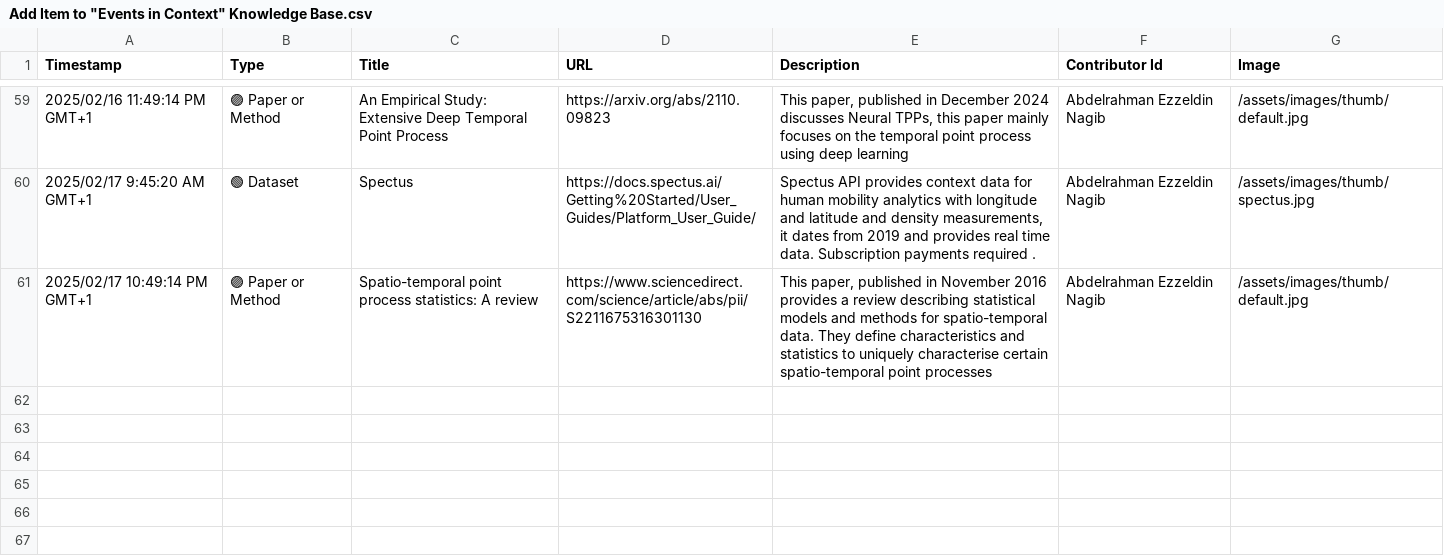
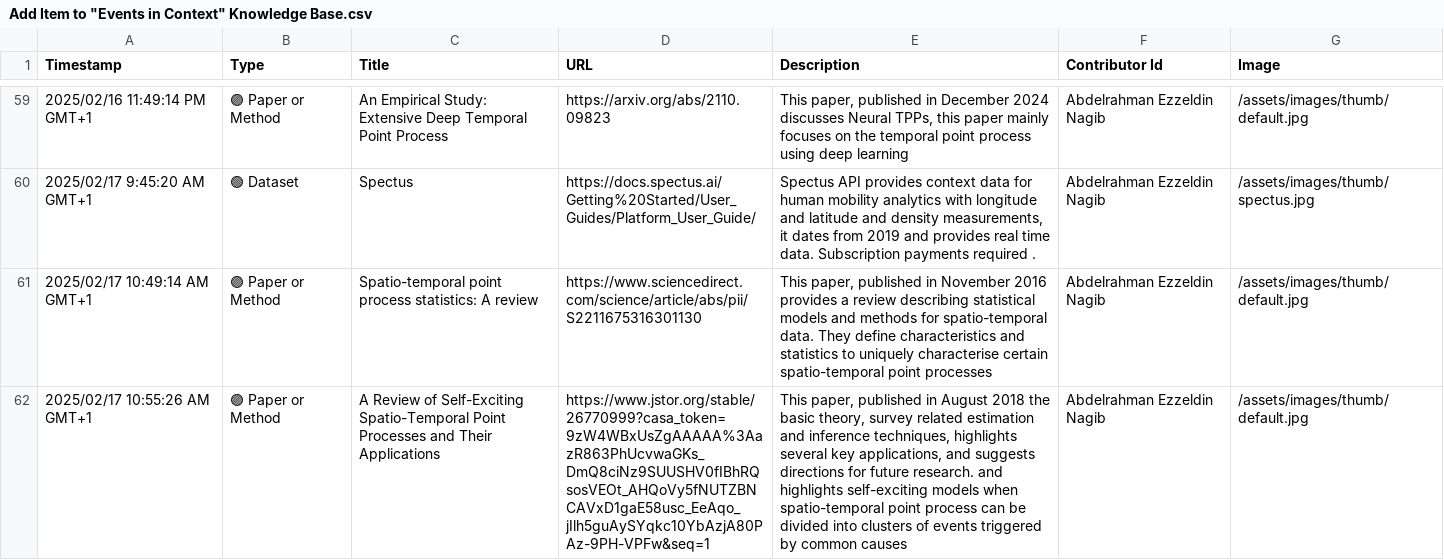
Before and after one commit to events2025/events2025.github.io, a CSV file: data/Add Item to "Events in Context" Knowledge Base.csv, drawn as a sheet; only a part is shown, gaps mark what is left out; the diff names each change by its address in the sheet, - before the commit and + after, or states it on an @@ line.

Commit message:
Update Add Item to "Events in Context" Knowledge Base.csv

```diff
--- a/data/Add Item to "Events in Context" Knowledge Base.csv
+++ b/data/Add Item to "Events in Context" Knowledge Base.csv
-A61 (Timestamp): 2025/02/17 10:49:14 PM GMT+1
+A61 (Timestamp): 2025/02/17 10:49:14 AM GMT+1
+row 62: 2025/02/17 10:55:26 AM GMT+1 | 🟣 Paper or Method | A Review of Self-Exciting Spatio-Temporal Point Processes and Their Applications | https://www.jstor.org/stable/26770999?casa_token=9zW4WBxUsZgAAAAA%3AazR863PhUcvwaGKs_DmQ8ciNz9SUUSHV0fIBhRQsosVEOt_AHQoVy5fNUTZBNCAVxD1gaE58usc_EeAqo_jIlh5guAySYqkc10YbAzjA80PAz-9PH-VPFw&seq=1 | This paper, published in August 2018 the basic theory, survey related estimation and inference techniques, highlights several key applications, and suggests directions for future research. and highlights self-exciting models when spatio-temporal point process can be divided into clusters of events triggered by common causes | Abdelrahman Ezzeldin Nagib | /assets/images/thumb/default.jpg
```
